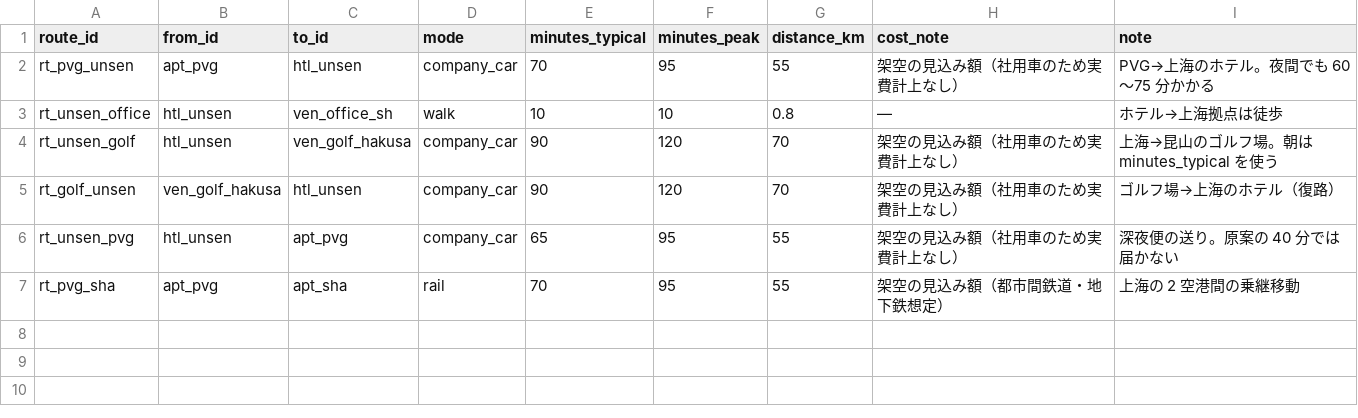
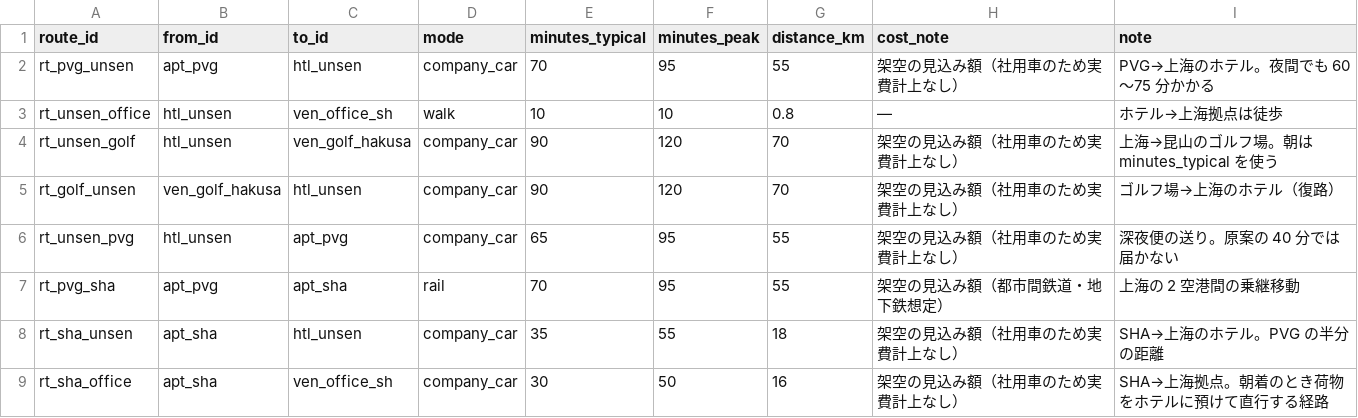
Before and after one commit to shoulang0729/dify, a CSV file: data/world/it/routes.csv, drawn as a sheet.

```diff
--- a/data/world/it/routes.csv
+++ b/data/world/it/routes.csv
@@ -7 +7,3 @@ rt_unsen_pvg,htl_unsen,apt_pvg,company_car,65,95,55,架空の見込み額（社
 rt_pvg_sha,apt_pvg,apt_sha,rail,70,95,55,架空の見込み額（都市間鉄道・地下鉄想定）,上海の 2 空港間の乗継移動
+rt_sha_unsen,apt_sha,htl_unsen,company_car,35,55,18,架空の見込み額（社用車のため実費計上なし）,SHA→上海のホテル。PVG の半分の距離
+rt_sha_office,apt_sha,ven_office_sh,company_car,30,50,16,架空の見込み額（社用車のため実費計上なし）,SHA→上海拠点。朝着のとき荷物をホテルに預けて直行する経路
```
Also changed, not shown: data/world/it/contacts.csv, data/world/it/hotels.csv, 3 other files.
